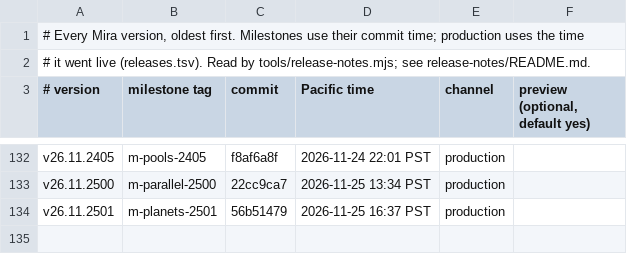
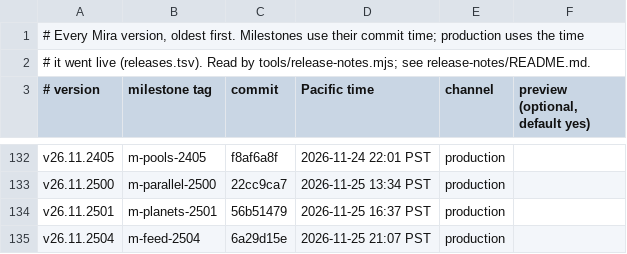
Before and after one commit to terran-labs/syn3h, a TSV file: release-notes/history.tsv, drawn as a sheet; only a part is shown, gaps mark what is left out.

```diff
--- a/release-notes/history.tsv
+++ b/release-notes/history.tsv
@@ -134 +134,2 @@ v26.11.2500	m-parallel-2500	22cc9ca7	2026-11-25 13:34 PST	production
 v26.11.2501	m-planets-2501	56b51479	2026-11-25 16:37 PST	production
+v26.11.2504	m-feed-2504	6a29d15e	2026-11-25 21:07 PST	production
```
Also changed, not shown: 2 other files.
